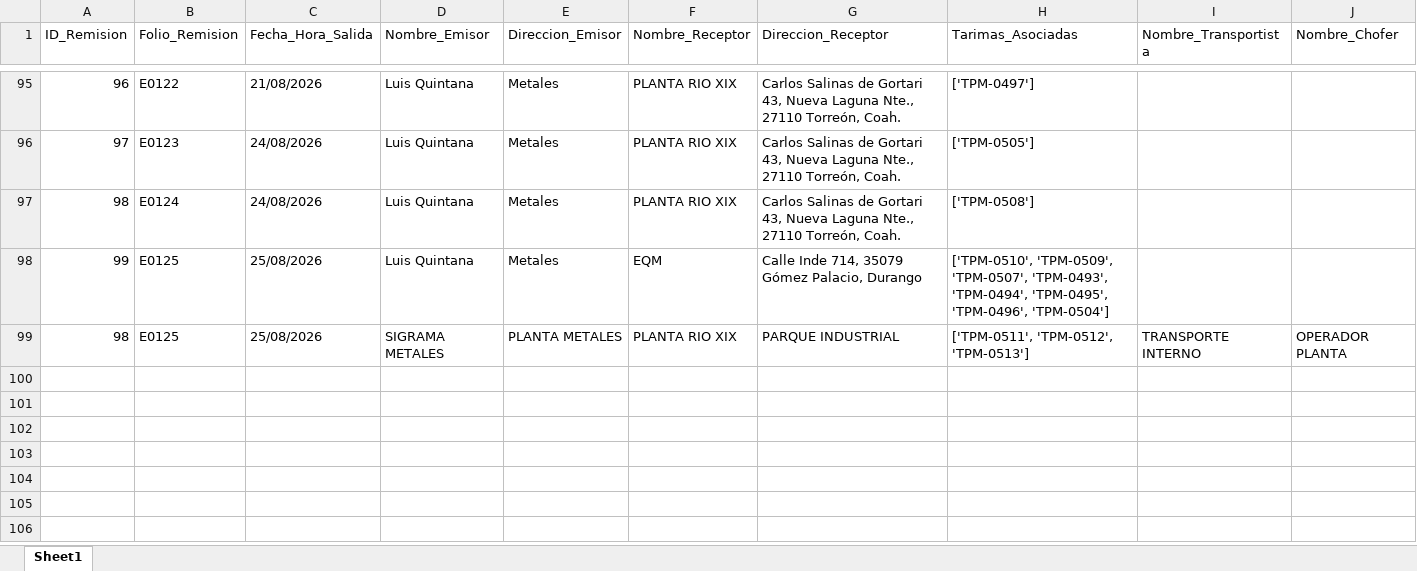
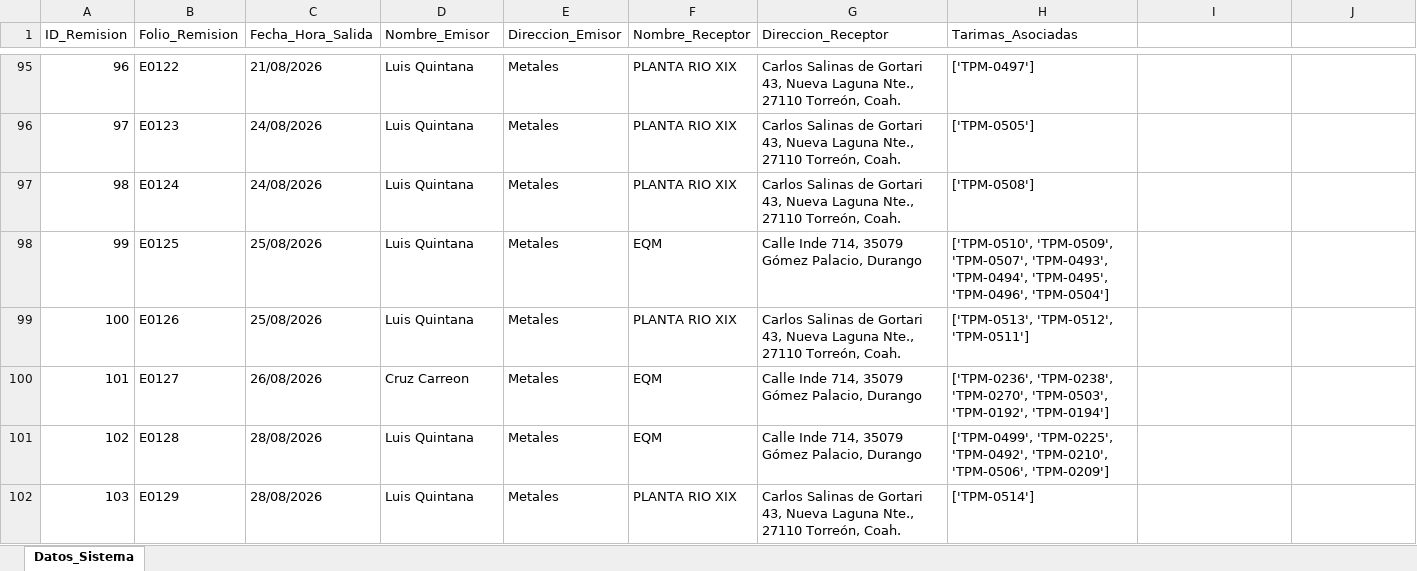
Before and after one commit to jesusalbertomoraleslopez-byte/sigrama_po_tracker, an Excel workbook: data/sync_databases/BD_Datos_Generales_Remision.xlsx, sheet Datos_Sistema, drawn as a sheet; only a part is shown, gaps mark what is left out; values as stored, in another font and other column widths than the file's, no borders; removed rows and columns are numbered as before the commit, all else as after; the diff names each change by its address in the sheet, - before the commit and + after, or states it on an @@ line.

Commit message:
feat: Sync latest remisiones database including Remisión E0129 (Tarima TPM-0514) for PO INT-0047

```diff
--- a/data/sync_databases/BD_Datos_Generales_Remision.xlsx (sheet Datos_Sistema)
+++ b/data/sync_databases/BD_Datos_Generales_Remision.xlsx (sheet Datos_Sistema)
-sheet tab: Sheet1
+sheet tab: Datos_Sistema
-I1: Nombre_Transportista
+I1: (empty)
-J1: Nombre_Chofer
+J1: (empty)
-row 99: 98 | E0125 | 25/08/2026 | SIGRAMA METALES | PLANTA METALES | PLANTA RIO XIX | PARQUE INDUSTRIAL | ['TPM-0511', 'TPM-0512', 'TPM-0513'] | TRANSPORTE INTERNO | OPERADOR PLANTA
+row 99: 100 | E0126 | 25/08/2026 | Luis Quintana | Metales | PLANTA RIO XIX | Carlos Salinas de Gortari 43, Nueva Laguna Nte., 27110 Torreón, Coah. | ['TPM-0513', 'TPM-0512', 'TPM-0511']
+row 100: 101 | E0127 | 26/08/2026 | Cruz Carreon | Metales | EQM | Calle Inde 714, 35079 Gómez Palacio, Durango | ['TPM-0236', 'TPM-0238', 'TPM-0270', 'TPM-0503', 'TPM-0192', 'TPM-0194']
+row 101: 102 | E0128 | 28/08/2026 | Luis Quintana | Metales | EQM | Calle Inde 714, 35079 Gómez Palacio, Durango | ['TPM-0499', 'TPM-0225', 'TPM-0492', 'TPM-0210', 'TPM-0506', 'TPM-0209']
+row 102: 103 | E0129 | 28/08/2026 | Luis Quintana | Metales | PLANTA RIO XIX | Carlos Salinas de Gortari 43, Nueva Laguna Nte., 27110 Torreón, Coah. | ['TPM-0514']
```
Also changed, not shown: data/sync_databases/BD_Detalle_Tarimas.xlsx, data/sync_databases/BD_Tarimas.xlsx.
